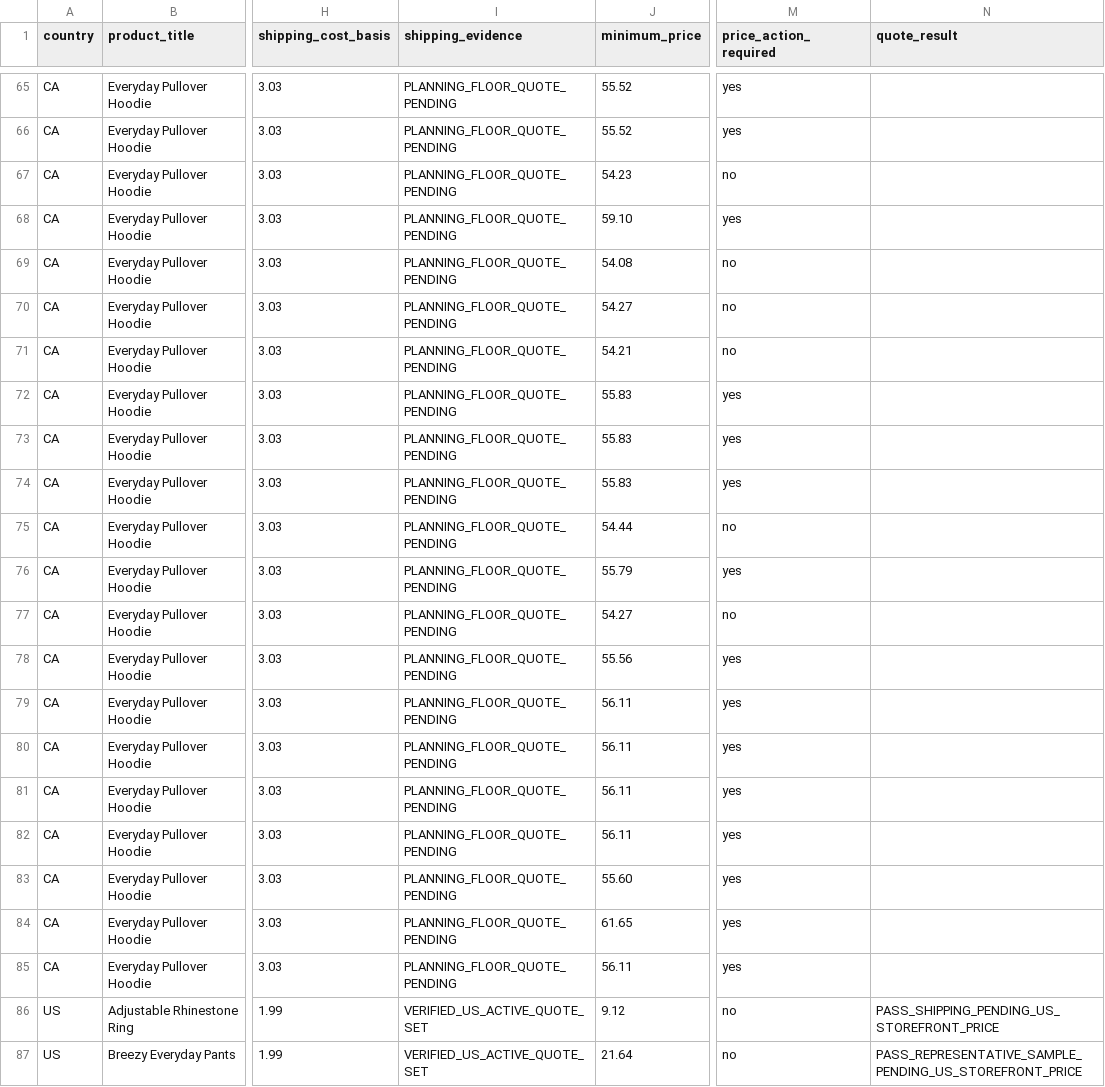
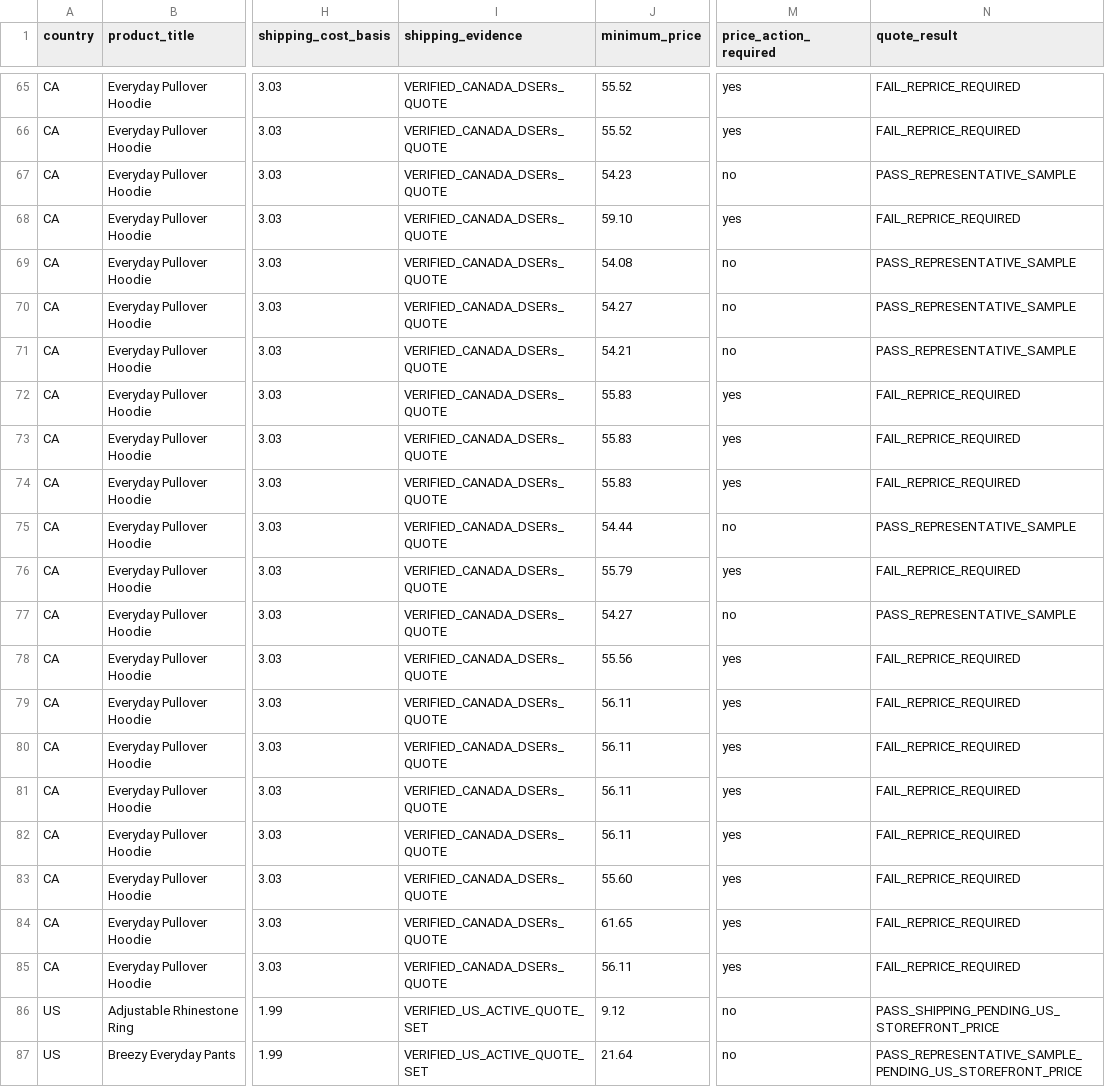
Before and after one commit to dchavez3395/Puchica-hydrogen, a CSV file: docs/storewide-pricing-actions-2026-07-26.csv, drawn as a sheet; only a part is shown, gaps mark what is left out; the diff covers the shown part only; the diff names each change by its address in the sheet, - before the commit and + after, or states it on an @@ line.

Commit message:
Refresh pricing actions from verified quotes

```diff
--- a/docs/storewide-pricing-actions-2026-07-26.csv
+++ b/docs/storewide-pricing-actions-2026-07-26.csv
-I65:I85 (shipping_evidence): PLANNING_FLOOR_QUOTE_PENDING
+I65:I85 (shipping_evidence): VERIFIED_CANADA_DSERs_QUOTE
-N65:N66 (quote_result): (empty)
+N65:N66 (quote_result): FAIL_REPRICE_REQUIRED
-N67 (quote_result): (empty)
+N67 (quote_result): PASS_REPRESENTATIVE_SAMPLE
-N68 (quote_result): (empty)
+N68 (quote_result): FAIL_REPRICE_REQUIRED
-N69:N71 (quote_result): (empty)
+N69:N71 (quote_result): PASS_REPRESENTATIVE_SAMPLE
-N72:N74 (quote_result): (empty)
+N72:N74 (quote_result): FAIL_REPRICE_REQUIRED
-N75 (quote_result): (empty)
+N75 (quote_result): PASS_REPRESENTATIVE_SAMPLE
-N76 (quote_result): (empty)
+N76 (quote_result): FAIL_REPRICE_REQUIRED
-N77 (quote_result): (empty)
+N77 (quote_result): PASS_REPRESENTATIVE_SAMPLE
-N78:N85 (quote_result): (empty)
+N78:N85 (quote_result): FAIL_REPRICE_REQUIRED
```
Also changed, not shown: 90 edited cells elsewhere in this file, 1 other file.
